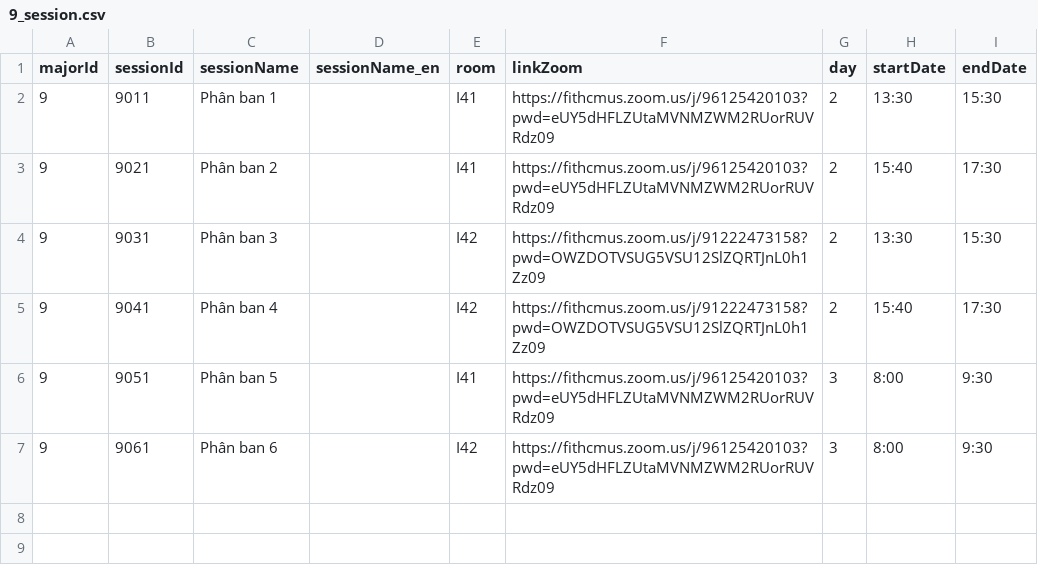
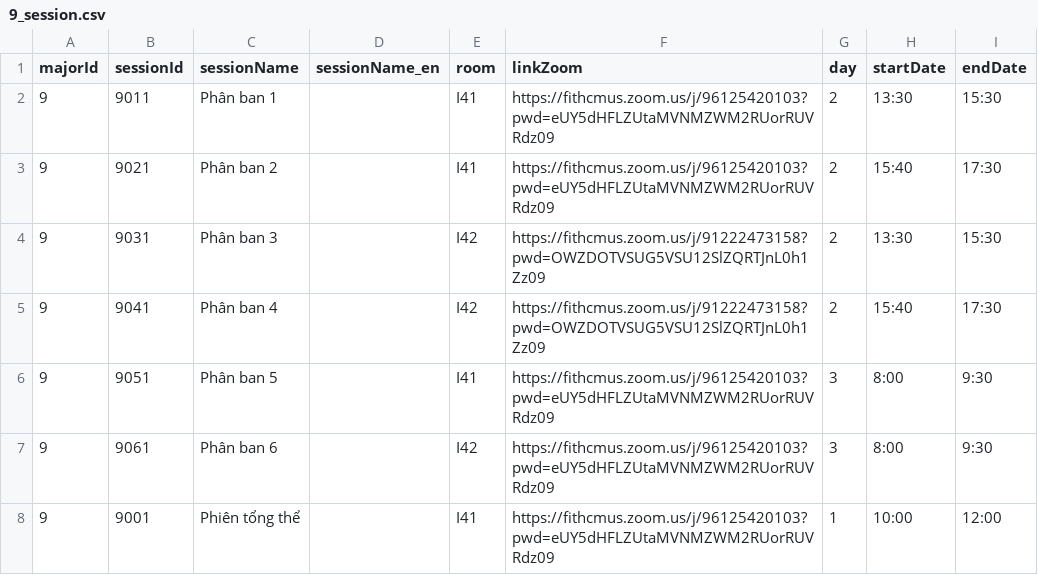
Before and after one commit to nnmhuy/hcmus-conference, a CSV file: backend/server/init-data/9_session.csv, drawn as a sheet; the diff names each change by its address in the sheet, - before the commit and + after, or states it on an @@ line.

```diff
--- a/backend/server/init-data/9_session.csv
+++ b/backend/server/init-data/9_session.csv
+row 8: 9 | 9001 | Phiên tổng thể |  | I41 | https://fithcmus.zoom.us/j/96125420103?pwd=eUY5dHFLZUtaMVNMZWM2RUorRUVRdz09 | 1 | 10:00 | 12:00
```
Also changed, not shown: backend/server/init-data/3_session.csv, backend/server/init-data/4_session.csv, 9 other files.
